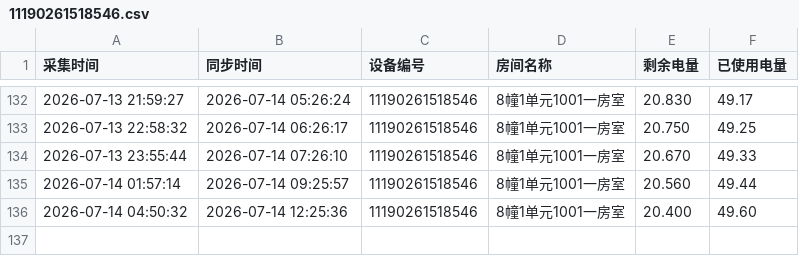
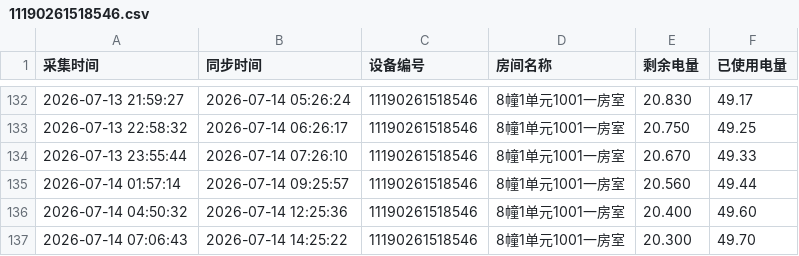
Before and after one commit to tanglixiang/df_test, a CSV file: device_data/11190261518546.csv, drawn as a sheet; only a part is shown, gaps mark what is left out; the diff names each change by its address in the sheet, - before the commit and + after, or states it on an @@ line.

```diff
--- a/device_data/11190261518546.csv
+++ b/device_data/11190261518546.csv
+row 137: 2026-07-14 07:06:43 | 2026-07-14 14:25:22 | 11190261518546 | 8幢1单元1001一房室 | 20.300 | 49.70
```
Also changed, not shown: device_data/11190261518547.csv.
